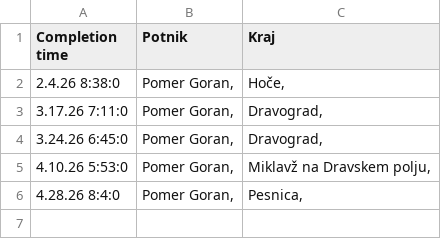
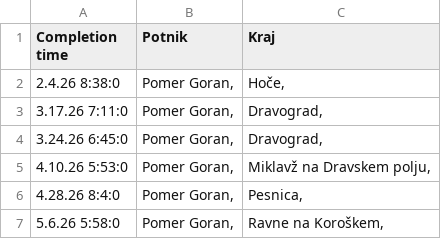
Before and after one commit to SRP-B/dat-mb, a CSV file: active.csv, drawn as a sheet.

Commit message:
Appv12

```diff
--- a/active.csv
+++ b/active.csv
@@ -6 +6,2 @@
 4.28.26 8:4:0;"Pomer Goran,";"Pesnica,"
+5.6.26 5:58:0;"Pomer Goran,";"Ravne na Koroškem,"
```
